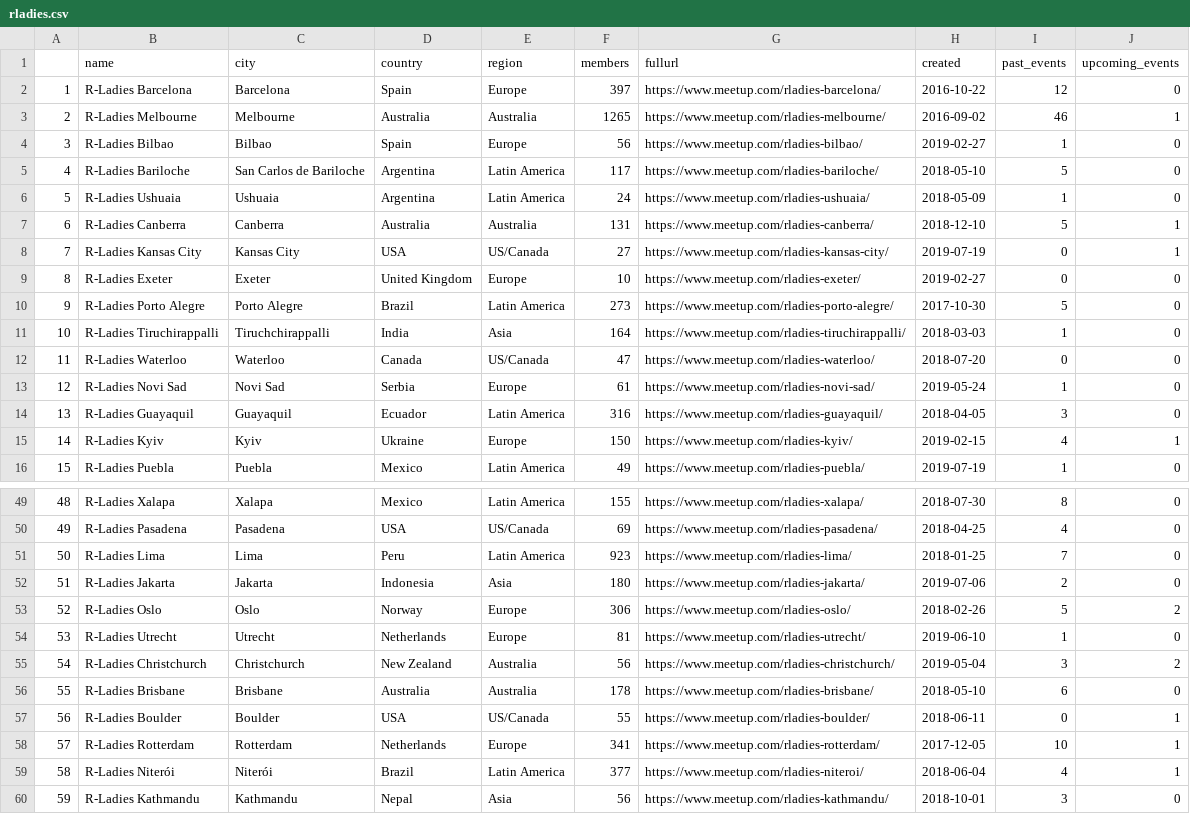
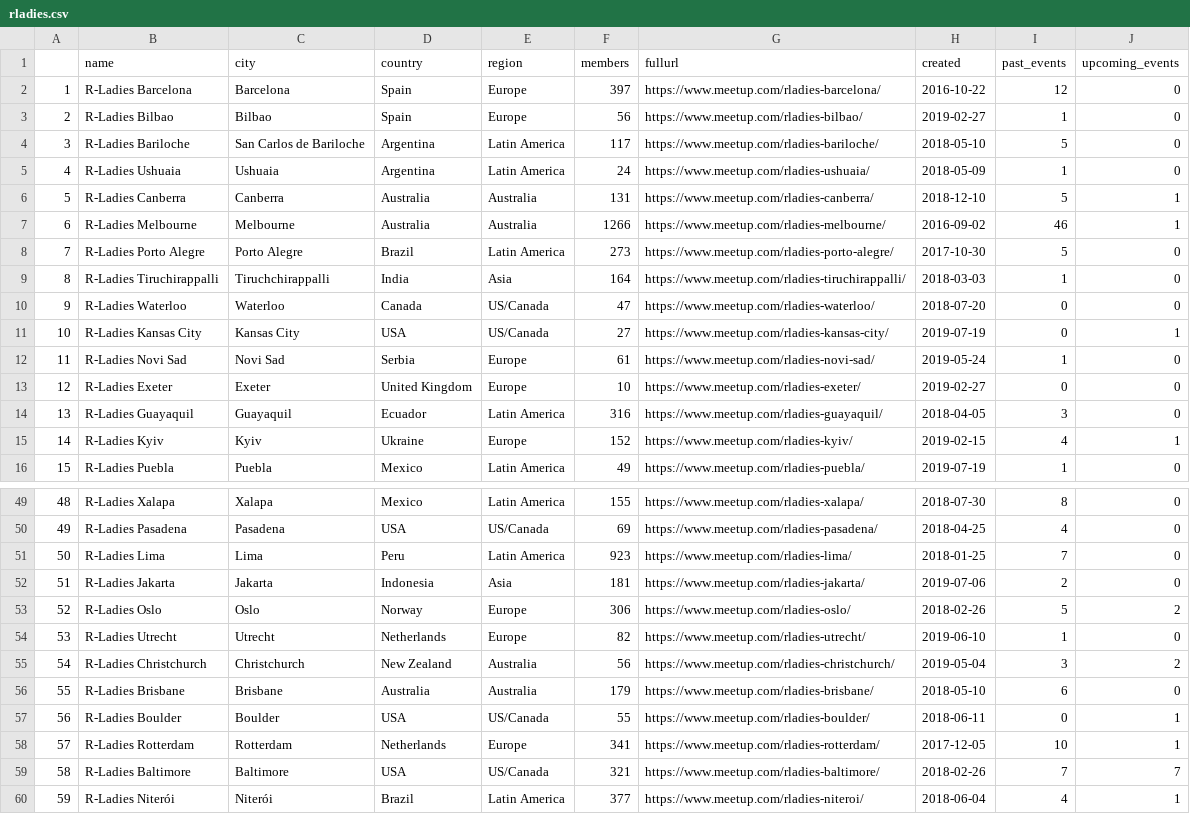
Before and after one commit to benubah/r-community-explorer, a CSV file: docs/data/rladies.csv, drawn as a sheet; only a part is shown, gaps mark what is left out; the shorter side is filled out with more unchanged rows; removed rows and columns are numbered as before the commit, all else as after; the diff covers the shown part only; the diff names each change by its address in the sheet, - before the commit and + after, or states it on an @@ line.

```diff
--- a/docs/data/rladies.csv
+++ b/docs/data/rladies.csv
-row 3: 2 | R-Ladies Melbourne | Melbourne | Australia | Australia | 1265 | https://www.meetup.com/rladies-melbourne/ | 2016-09-02 | 46 | 1
@@ column A renumbered between rows 3 and 95 @@
+row 7: 6 | R-Ladies Melbourne | Melbourne | Australia | Australia | 1266 | https://www.meetup.com/rladies-melbourne/ | 2016-09-02 | 46 | 1
@@ row 8 moved to row 11: 10 @@
@@ row 9 moved to row 13: 12 @@
-F15 (members): 150
+F15 (members): 152
-F52 (members): 180
+F52 (members): 181
-F54 (members): 81
+F54 (members): 82
-F56 (members): 178
+F56 (members): 179
@@ row 79 moved to row 59: 58 @@
```
Also changed, not shown: 4 moved rows and 18 edited cells elsewhere in this file, docs/data/rugs.csv, 5 other files.
